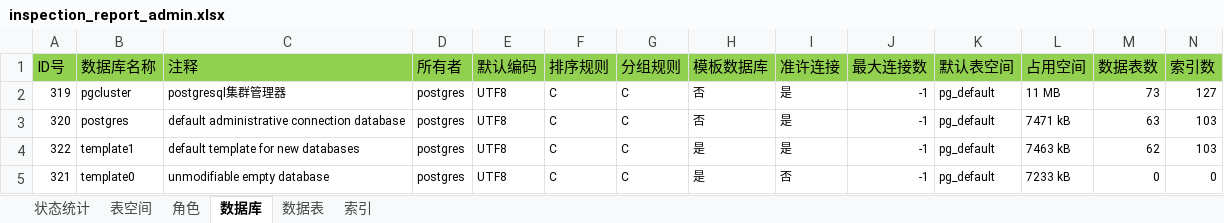
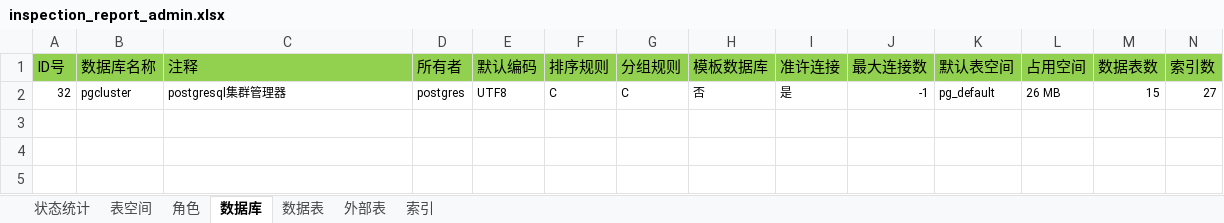
Before and after one commit to chenaisheng/pgclusteradmin, an Excel workbook: easyui/inspection_report/inspection_report_admin.xlsx, sheet 数据库, drawn as a sheet; values as stored, in another font and other column widths than the file's, no borders; the diff names each change by its address in the sheet, - before the commit and + after, or states it on an @@ line.

```diff
--- a/easyui/inspection_report/inspection_report_admin.xlsx (sheet 数据库)
+++ b/easyui/inspection_report/inspection_report_admin.xlsx (sheet 数据库)
+sheet tab: 外部表
-A2 (ID号): 319
+A2 (ID号): 32
-L2 (占用空间): 11 MB
+L2 (占用空间): 26 MB
-M2 (数据表数): 73
+M2 (数据表数): 15
-N2 (索引数): 127
+N2 (索引数): 27
-row 3: 320 | postgres | default administrative connection database | postgres | UTF8 | C | C | 否 | 是 | -1 | pg_default | 7471 kB | 63 | 103
-row 4: 322 | template1 | default template for new databases | postgres | UTF8 | C | C | 是 | 是 | -1 | pg_default | 7463 kB | 62 | 103
-row 5: 321 | template0 | unmodifiable empty database | postgres | UTF8 | C | C | 是 | 否 | -1 | pg_default | 7233 kB | 0 | 0
```
Also changed, not shown: sheet 索引, sheet 数据表, sheet 角色, sheet 状态统计, sheet 表空间, pgcluster巡检报告.xlsx, 11 other files.
